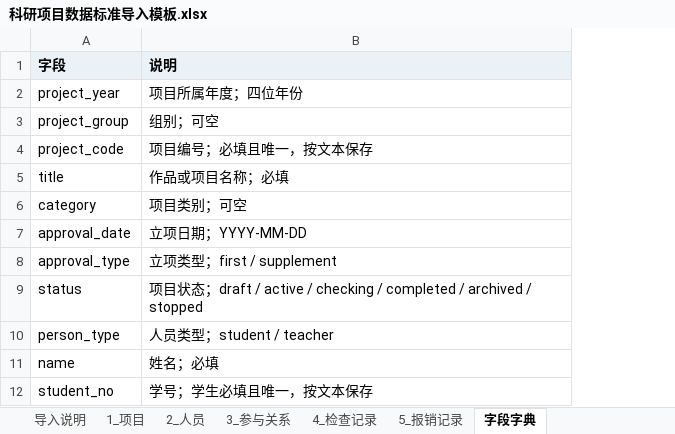
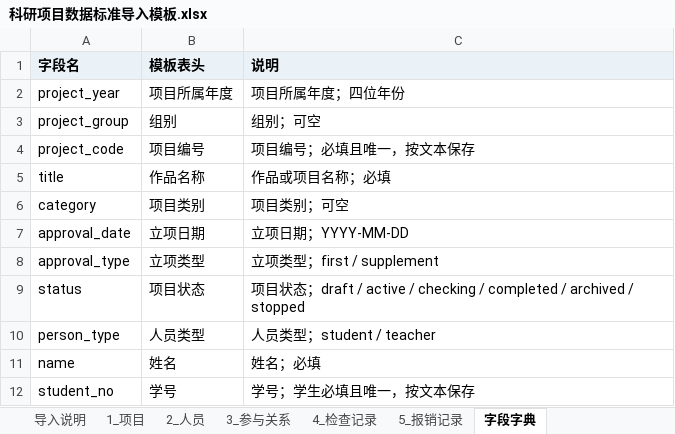
Before and after one commit to yingxiaoyang/kexie_Management-system, an Excel workbook: server/templates/import/科研项目数据标准导入模板.xlsx, sheet 字段字典, drawn as a sheet; only a part is shown; values as stored, in another font and other column widths than the file's, no borders; the diff names each change by its address in the sheet, - before the commit and + after, or states it on an @@ line.

```diff
--- a/server/templates/import/科研项目数据标准导入模板.xlsx (sheet 字段字典)
+++ b/server/templates/import/科研项目数据标准导入模板.xlsx (sheet 字段字典)
+column B (模板表头), rows 2-12: 项目所属年度 | 组别 | 项目编号 | 作品名称 | 项目类别 | 立项日期 | 立项类型 | 项目状态 | 人员类型 | 姓名 | 学号
-A1: 字段
+A1: 字段名
```
Also changed, not shown: sheet 2_人员, sheet 1_项目, sheet 5_报销记录, sheet 3_参与关系, sheet 4_检查记录, 54 other files.
